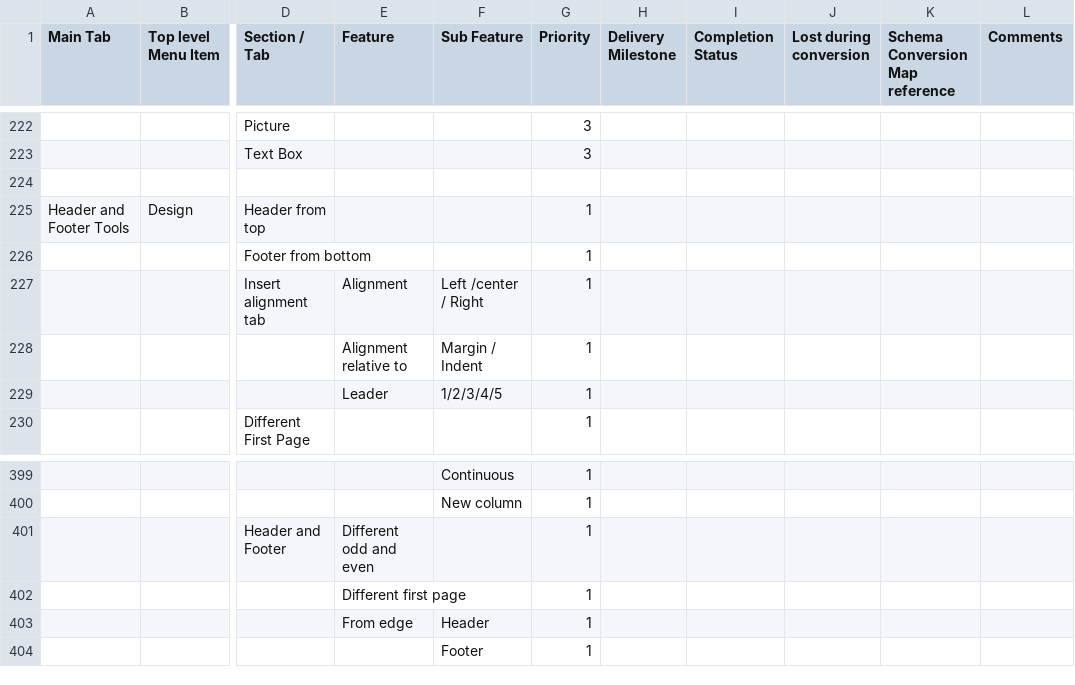
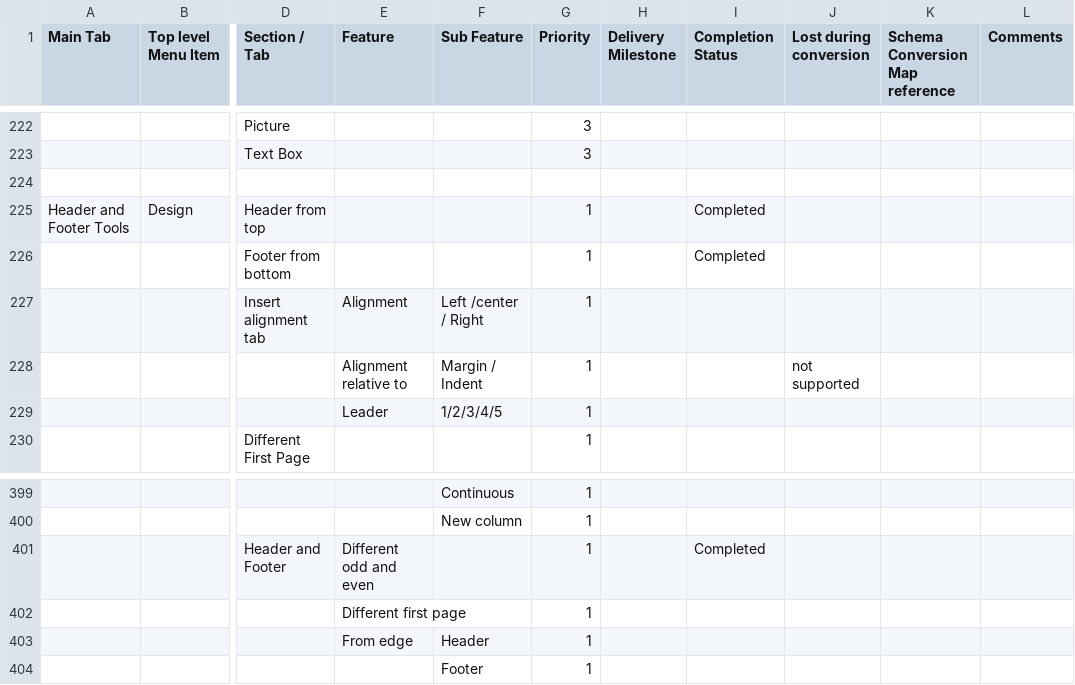
Before and after one commit to svn2github/zlib123, a CSV file: docs/Tester documentation/MSWord2007-Users-Features-List.csv, drawn as a sheet; only a part is shown, gaps mark what is left out; the diff names each change by its address in the sheet, - before the commit and + after, or states it on an @@ line.

Commit message:
page top and bottom margins, headers and footers improved + changes in MSWord2007-Users-Features-List
git-svn-id: http://svn.code.sf.net/p/odf-converter/code/trunk@1034 24c45a59-3718-0410-950f-d1d872dd8675

```diff
--- a/docs/Tester documentation/MSWord2007-Users-Features-List.csv
+++ b/docs/Tester documentation/MSWord2007-Users-Features-List.csv
-I225:I226 (Completion Status): (empty)
+I225:I226 (Completion Status): Completed
-J228 (Lost during conversion): (empty)
+J228 (Lost during conversion): not supported
-I401 (Completion Status): (empty)
+I401 (Completion Status): Completed
```
Also changed, not shown: 1 other file.
